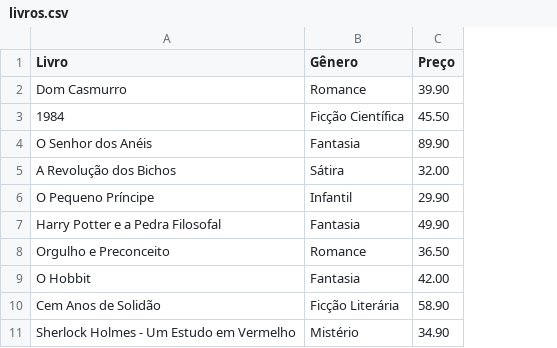
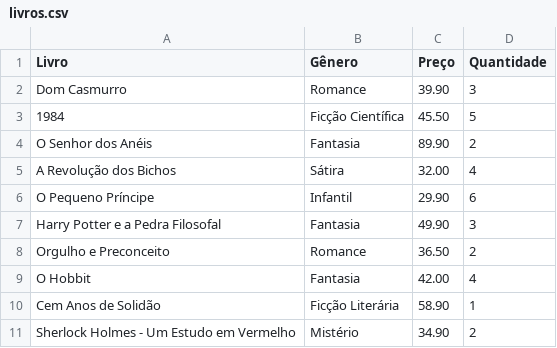
Before and after one commit to Augusto579/nome-que-voce-quiser, a CSV file: exercitando_csv/livros.csv, drawn as a sheet; the diff names each change by its address in the sheet, - before the commit and + after, or states it on an @@ line.

```diff
--- a/exercitando_csv/livros.csv
+++ b/exercitando_csv/livros.csv
+column D (Quantidade), rows 2-11: 3 | 5 | 2 | 4 | 6 | 3 | 2 | 4 | 1 | 2
```
Also changed, not shown: 2 other files.
